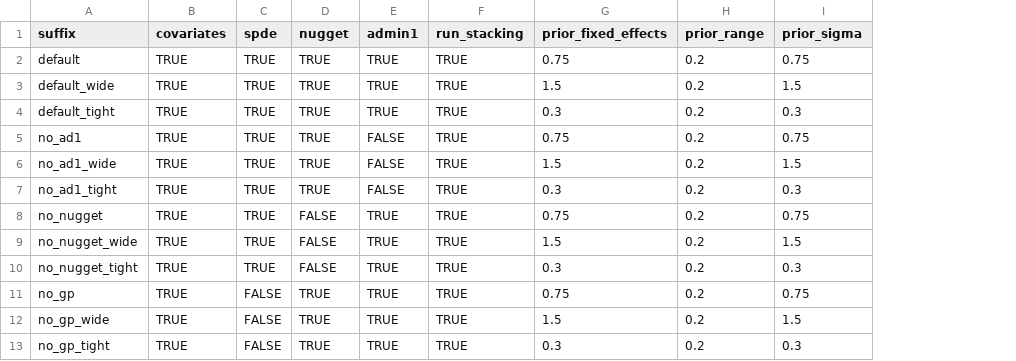
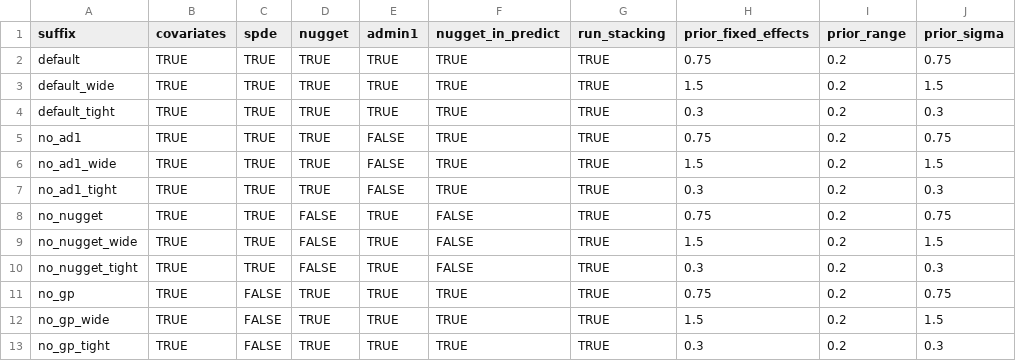
Before and after one commit to henryspatialanalysis/mch-ml, a CSV file: mbg_model_specs.csv, drawn as a sheet; only a part is shown; the diff names each change by its address in the sheet, - before the commit and + after, or states it on an @@ line.

Commit message:
Add a nugget_in_predict option.

```diff
--- a/mbg_model_specs.csv
+++ b/mbg_model_specs.csv
+column F (nugget_in_predict), rows 2-13: TRUE | TRUE | TRUE | TRUE | TRUE | TRUE | FALSE | FALSE | FALSE | TRUE | TRUE | TRUE
```
